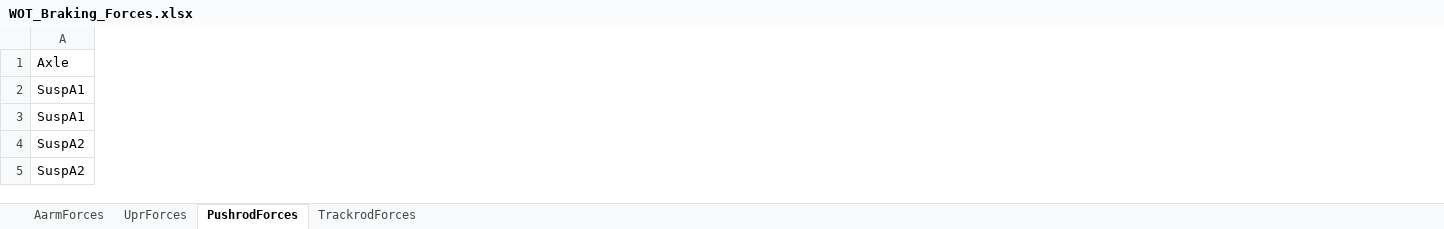
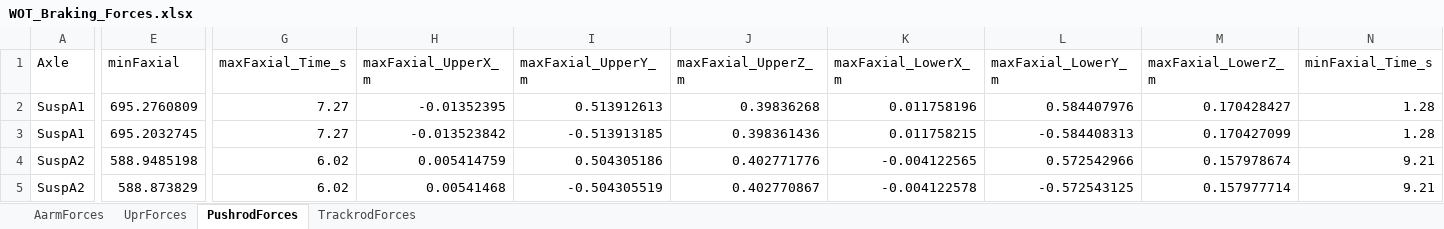
Before and after one commit to ARTTU-Software/MATLAB-Vehicle-Model, an Excel workbook: sdlreports/WOT_Braking_Forces.xlsx, sheet PushrodForces, drawn as a sheet; only a part is shown, gaps mark what is left out; values as stored, in another font and other column widths than the file's, no borders; the diff covers the shown part only; the diff names each change by its address in the sheet, - before the commit and + after, or states it on an @@ line.

Commit message:
fix init time for suspension forces

```diff
--- a/sdlreports/WOT_Braking_Forces.xlsx (sheet PushrodForces)
+++ b/sdlreports/WOT_Braking_Forces.xlsx (sheet PushrodForces)
+column E (minFaxial), rows 2-5: 695.2760809 | 695.2032745 | 588.9485198 | 588.873829
+column G (maxFaxial_Time_s), rows 2-5: 7.27 | 7.27 | 6.02 | 6.02
+column H (maxFaxial_UpperX_m), rows 2-5: -0.01352395 | -0.013523842 | 0.005414759 | 0.00541468
+column I (maxFaxial_UpperY_m), rows 2-5: 0.513912613 | -0.513913185 | 0.504305186 | -0.504305519
+column J (maxFaxial_UpperZ_m), rows 2-5: 0.39836268 | 0.398361436 | 0.402771776 | 0.402770867
+column K (maxFaxial_LowerX_m), rows 2-5: 0.011758196 | 0.011758215 | -0.004122565 | -0.004122578
+column L (maxFaxial_LowerY_m), rows 2-5: 0.584407976 | -0.584408313 | 0.572542966 | -0.572543125
+column M (maxFaxial_LowerZ_m), rows 2-5: 0.170428427 | 0.170427099 | 0.157978674 | 0.157977714
+column N (minFaxial_Time_s), rows 2-5: 1.28 | 1.28 | 9.21 | 9.21
```
Also changed, not shown: 6 added columns and 4 edited cells elsewhere in this sheet, sheet TrackrodForces, sheet UprForces, sheet AarmForces, 16 other files.
